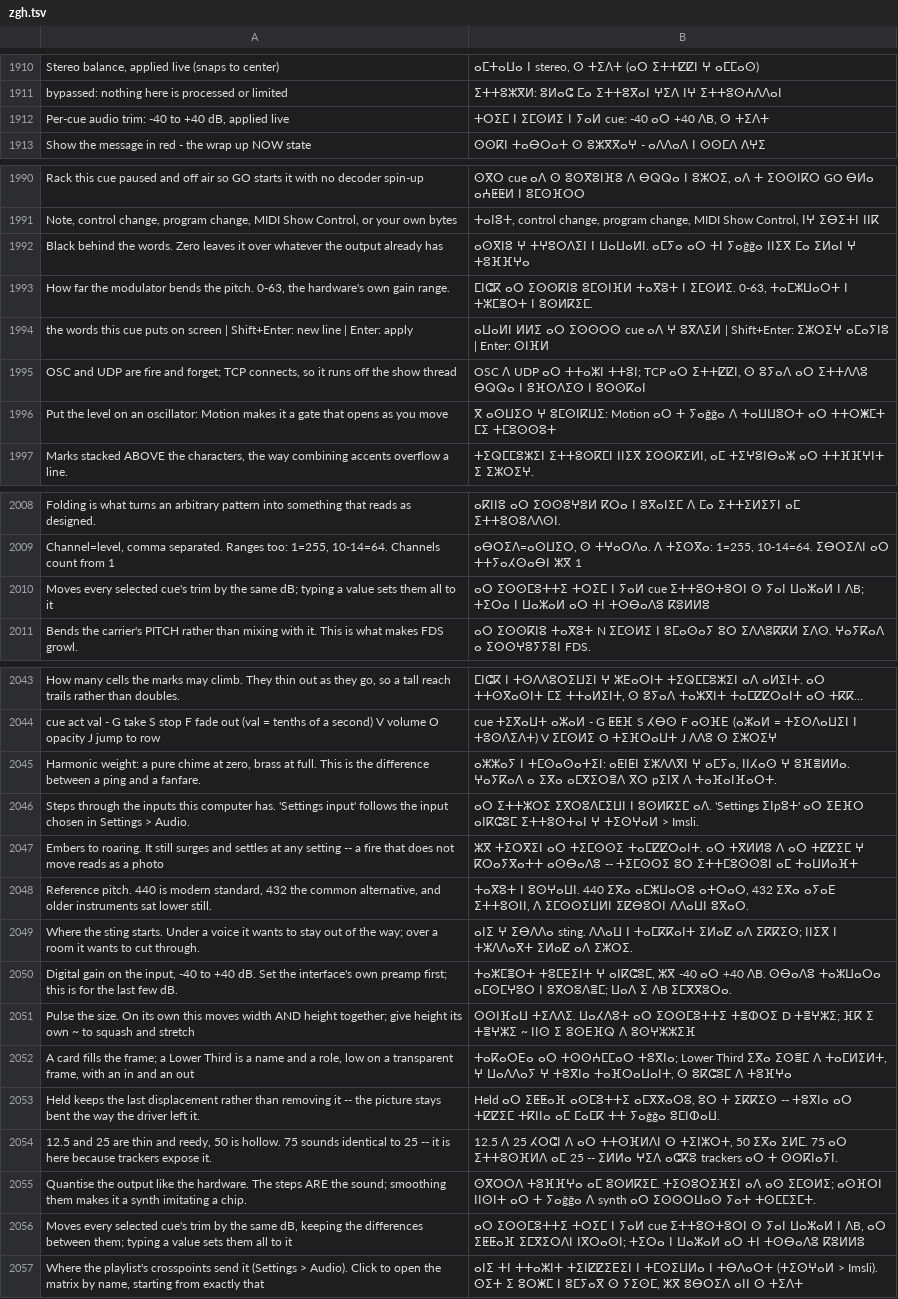
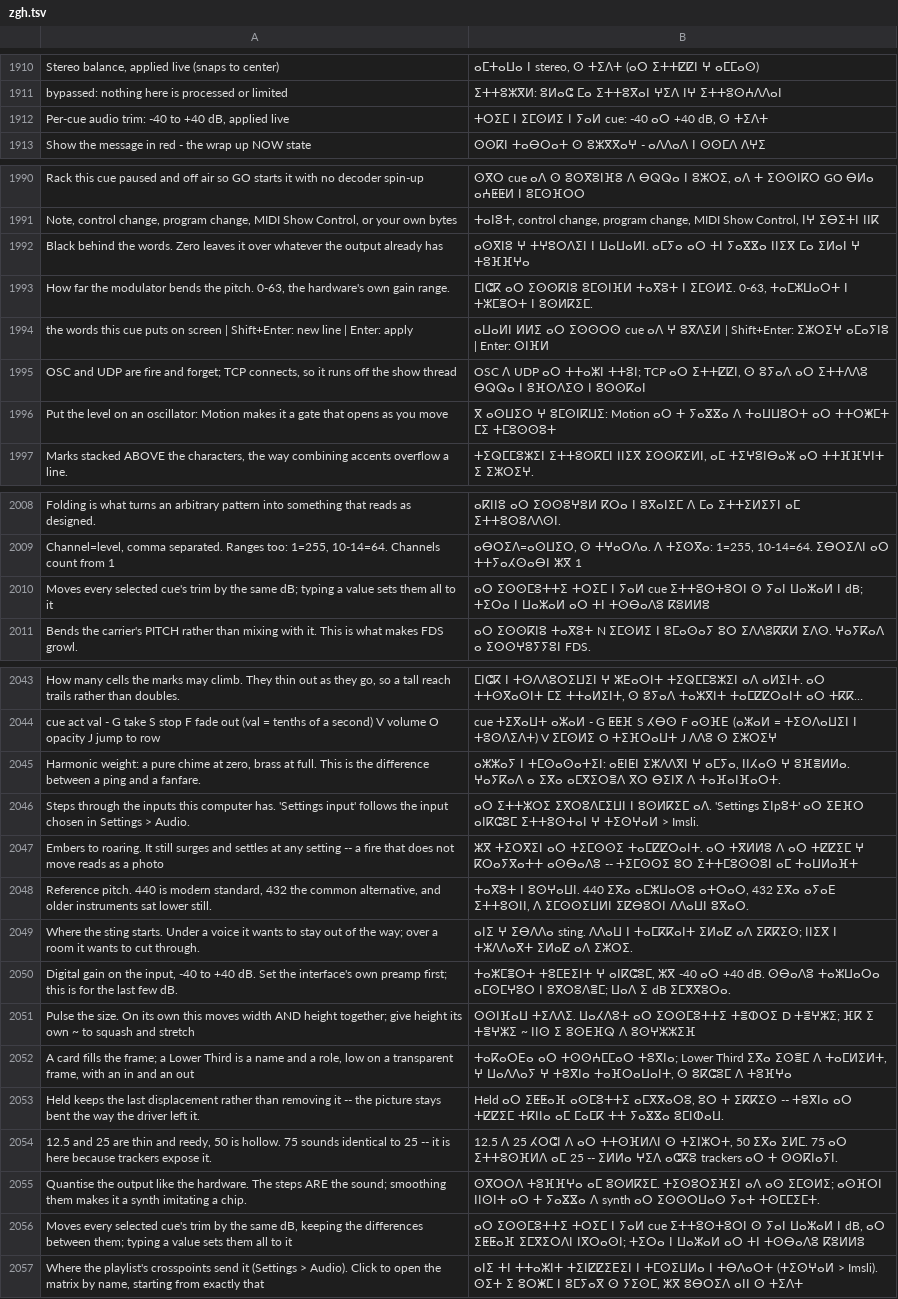
Before and after one commit to Utopian-Academy/Deckboy, a TSV file: data/lang/zgh.tsv, drawn as a sheet; only a part is shown, gaps mark what is left out; long unchanged cells end in …; the diff covers the shown part only; the diff names each change by its address in the sheet, - before the commit and + after, or states it on an @@ line.

```diff
--- a/data/lang/zgh.tsv
+++ b/data/lang/zgh.tsv
-B1912: ⵜⵔⵉⵎ ⵏ ⵉⵎⵙⵍⵉ ⵏ ⵢⴰⵍ cue: -40 ⴰⵔ +40 ⴷB, ⵙ ⵜⵉⴷⵜ
+B1912: ⵜⵔⵉⵎ ⵏ ⵉⵎⵙⵍⵉ ⵏ ⵢⴰⵍ cue: -40 ⴰⵔ +40 dB, ⵙ ⵜⵉⴷⵜ
-B1992: …ⴰⵔ ⵜⵏ ⵢⴰǧǧⴰ ⵏⵏⵉⴳ ⵎⴰ…
+B1992: …ⴰⵔ ⵜⵏ ⵢⴰⴵⴵⴰ ⵏⵏⵉⴳ ⵎⴰ…
-B1996: …ⴰⵔ ⵜ ⵢⴰǧǧⴰ ⴷ ⵜⴰⵡⵡⵓⵔⵜ…
+B1996: …ⴰⵔ ⵜ ⵢⴰⴵⴵⴰ ⴷ ⵜⴰⵡⵡⵓⵔⵜ…
-B2010: …ⵡⴰⵣⴰⵍ ⵏ ⴷB; ⵜⵉⵔⴰ ⵏ…
+B2010: …ⵡⴰⵣⴰⵍ ⵏ dB; ⵜⵉⵔⴰ ⵏ…
-B2045: …ⴰⵎⴳⵉⵔⴻⴷ ⴳⵔ pⵉⵏⴳ ⴷ ⵜⴰⴼⴰⵏⴼⴰⵔⵜ.
+B2045: …ⴰⵎⴳⵉⵔⴻⴷ ⴳⵔ ⴱⵉⵏⴳ ⴷ ⵜⴰⴼⴰⵏⴼⴰⵔⵜ.
-B2050: …ⴰⵔ +40 ⴷB. ⵙⴱⴰⴷⵓ ⵜⴰⵣⵡⴰⵔⴰ ⴰⵎⵙⵎⵖⵓⵔ ⵏ ⵓⴳⵔⵓⴷⴻⵎ; ⵡⴰⴷ ⵉ ⴷB ⵉⵎⴳⴳⵓⵔⴰ.
+B2050: …ⴰⵔ +40 dB. ⵙⴱⴰⴷⵓ ⵜⴰⵣⵡⴰⵔⴰ ⴰⵎⵙⵎⵖⵓⵔ ⵏ ⵓⴳⵔⵓⴷⴻⵎ; ⵡⴰⴷ ⵉ dB ⵉⵎⴳⴳⵓⵔⴰ.
-B2053: …ⵎⴰⵎⴽ ⵜⵜ ⵢⴰǧǧⴰ ⵓⵎⵏⵀⴰⵡ.
+B2053: …ⵎⴰⵎⴽ ⵜⵜ ⵢⴰⴵⴵⴰ ⵓⵎⵏⵀⴰⵡ.
-B2055: …ⴰⵔ ⵜ ⵢⴰǧǧⴰ ⴷ synth…
+B2055: …ⴰⵔ ⵜ ⵢⴰⴵⴵⴰ ⴷ synth…
-B2056: …ⵡⴰⵣⴰⵍ ⵏ ⴷB, ⴰⵔ ⵉⵟⵟⴰⴼ…
+B2056: …ⵡⴰⵣⴰⵍ ⵏ dB, ⴰⵔ ⵉⵟⵟⴰⴼ…
```
Also changed, not shown: 3 edited cells elsewhere in this file.
